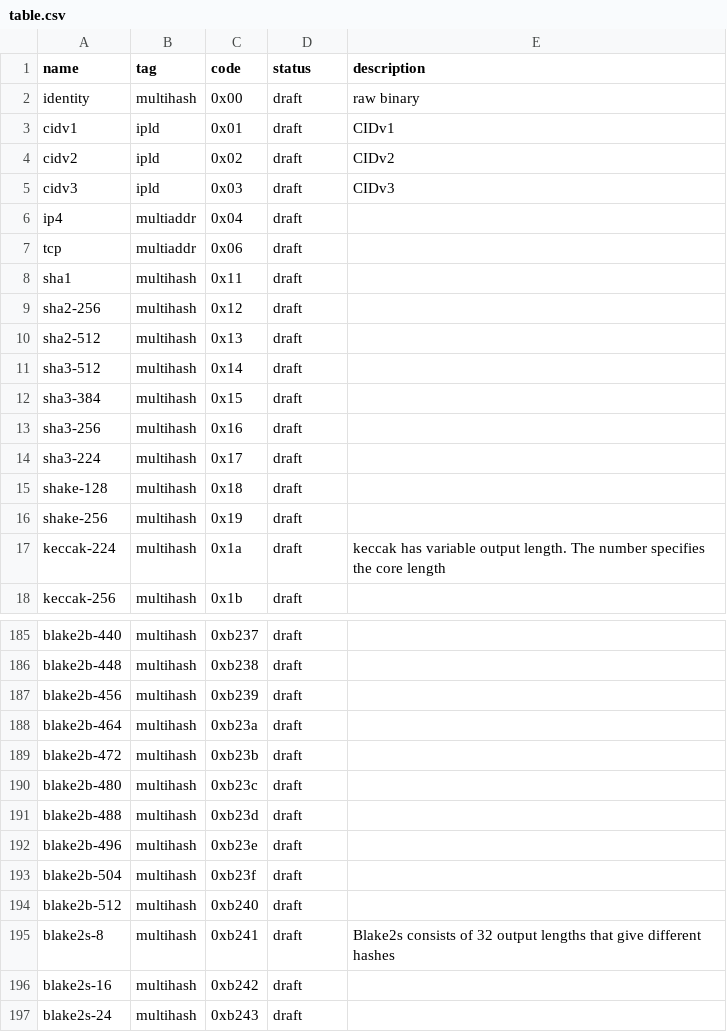
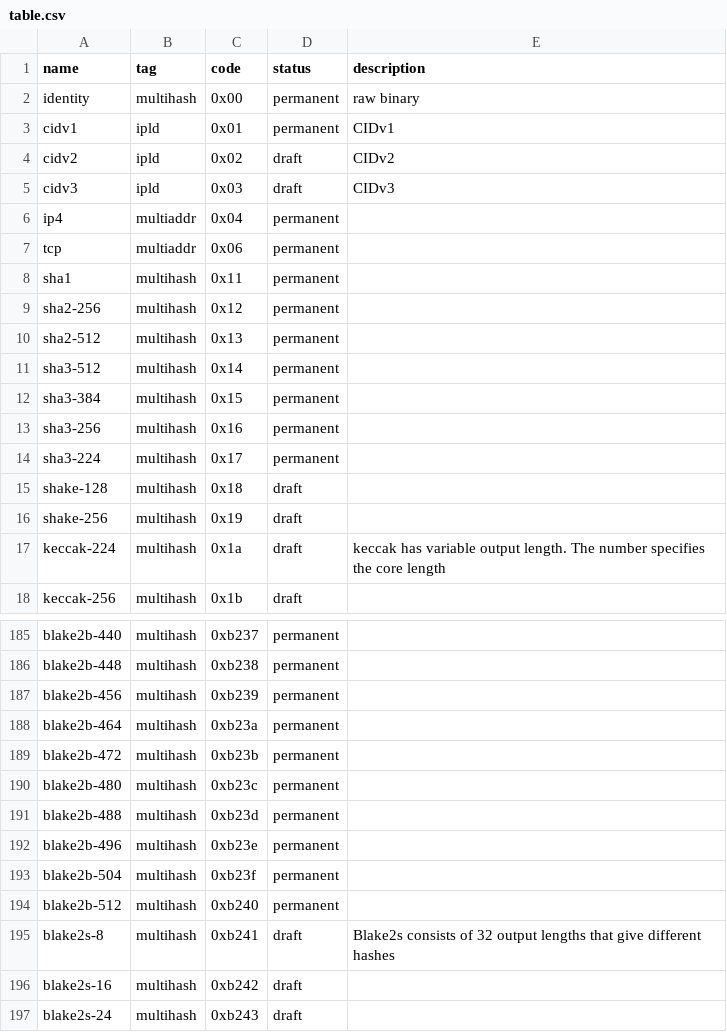
Before and after one commit to multiformats/multicodec, a CSV file: table.csv, drawn as a sheet; only a part is shown, gaps mark what is left out; the diff covers the shown part only; the diff names each change by its address in the sheet, - before the commit and + after, or states it on an @@ line.

Commit message:
mark permanent

```diff
--- a/table.csv
+++ b/table.csv
-D2:D3 (status): draft
+D2:D3 (status): permanent
-D6:D14 (status): draft
+D6:D14 (status): permanent
-D185:D194 (status): draft
+D185:D194 (status): permanent
```
Also changed, not shown: 74 edited cells elsewhere in this file.
